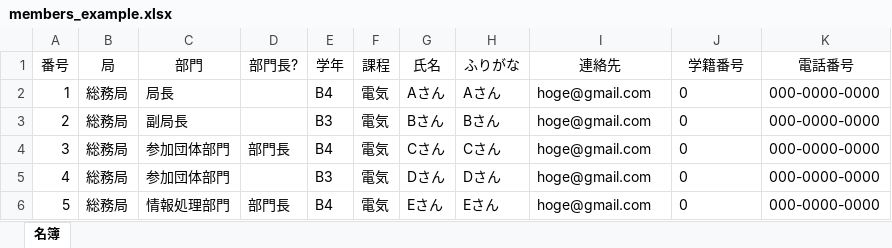
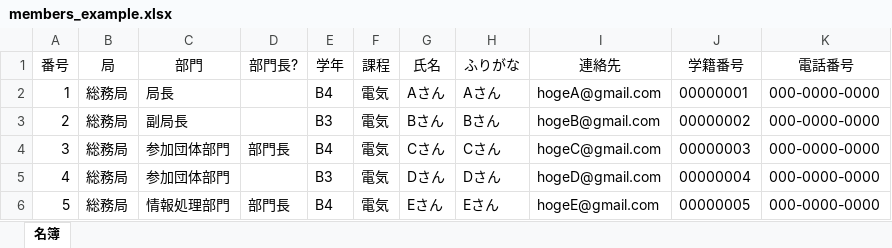
Before and after one commit to youichiro/nutfes-shift-app, an Excel workbook: static/xlsx/members_example.xlsx, sheet 名簿, drawn as a sheet; values as stored, in another font and other column widths than the file's, no borders; conditional formats and table styles not drawn; the diff names each change by its address in the sheet, - before the commit and + after, or states it on an @@ line.

```diff
--- a/static/xlsx/members_example.xlsx (sheet 名簿)
+++ b/static/xlsx/members_example.xlsx (sheet 名簿)
-I2 (連絡先): hoge@gmail.com
+I2 (連絡先): hogeA@gmail.com
-J2 (学籍番号): 0
+J2 (学籍番号): 00000001
-I3 (連絡先): hoge@gmail.com
+I3 (連絡先): hogeB@gmail.com
-J3 (学籍番号): 0
+J3 (学籍番号): 00000002
-I4 (連絡先): hoge@gmail.com
+I4 (連絡先): hogeC@gmail.com
-J4 (学籍番号): 0
+J4 (学籍番号): 00000003
-I5 (連絡先): hoge@gmail.com
+I5 (連絡先): hogeD@gmail.com
-J5 (学籍番号): 0
+J5 (学籍番号): 00000004
-I6 (連絡先): hoge@gmail.com
+I6 (連絡先): hogeE@gmail.com
-J6 (学籍番号): 0
+J6 (学籍番号): 00000005
```
Also changed, not shown: 5 other files.
